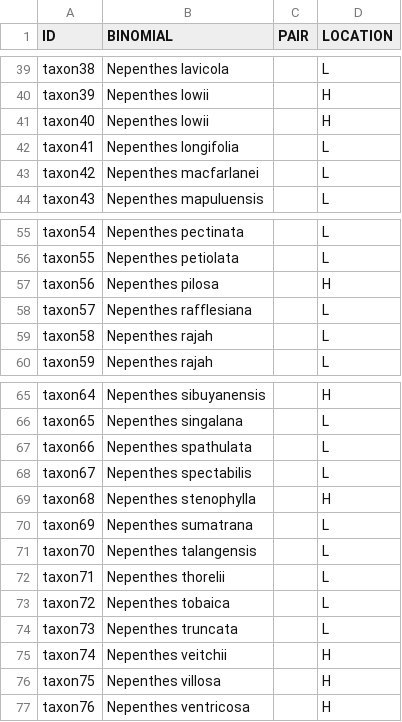
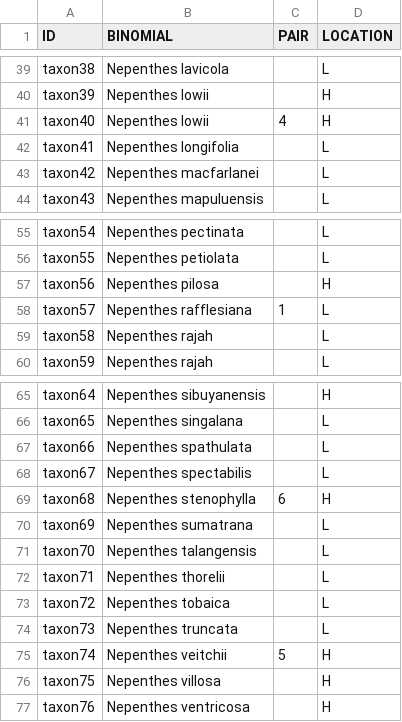
Before and after one commit to naturalis/nepenthes, a TSV file: data/Nepenthes_matk_trimmed_alphabeb.tsv, drawn as a sheet; only a part is shown, gaps mark what is left out; the diff covers the shown part only.

```diff
--- a/data/Nepenthes_matk_trimmed_alphabeb.tsv
+++ b/data/Nepenthes_matk_trimmed_alphabeb.tsv
@@ -40,3 +40,3 @@ taxon38	Nepenthes lavicola		L
 taxon39	Nepenthes lowii		H
-taxon40	Nepenthes lowii		H
+taxon40	Nepenthes lowii	4	H
 taxon41	Nepenthes longifolia		L
@@ -57,3 +57,3 @@ taxon55	Nepenthes petiolata		L
 taxon56	Nepenthes pilosa		H
-taxon57	Nepenthes rafflesiana		L
+taxon57	Nepenthes rafflesiana	1	L
 taxon58	Nepenthes rajah		L
@@ -68,3 +68,3 @@ taxon66	Nepenthes spathulata		L
 taxon67	Nepenthes spectabilis		L
-taxon68	Nepenthes stenophylla		H
+taxon68	Nepenthes stenophylla	6	H
 taxon69	Nepenthes sumatrana		L
@@ -74,3 +74,3 @@ taxon72	Nepenthes tobaica		L
 taxon73	Nepenthes truncata		L
-taxon74	Nepenthes veitchii		H
+taxon74	Nepenthes veitchii	5	H
 taxon75	Nepenthes villosa		H
```
Also changed, not shown: 10 edited cells elsewhere in this file.
